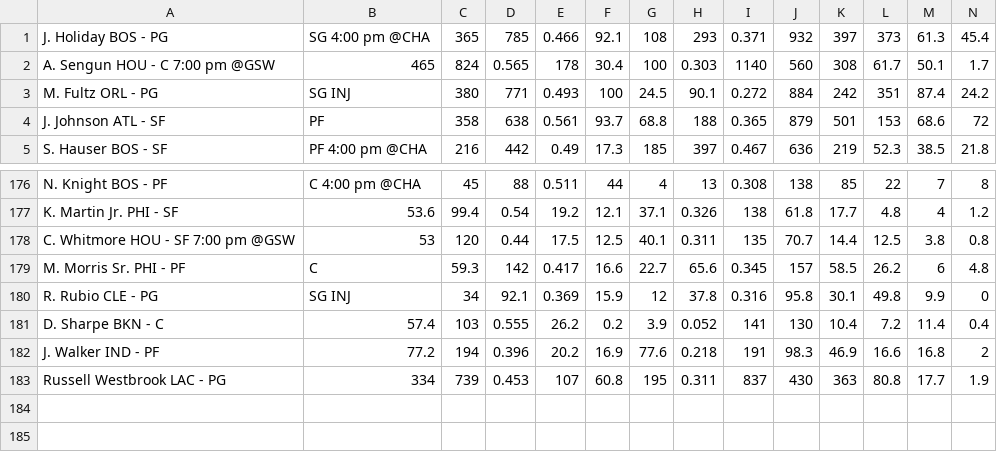
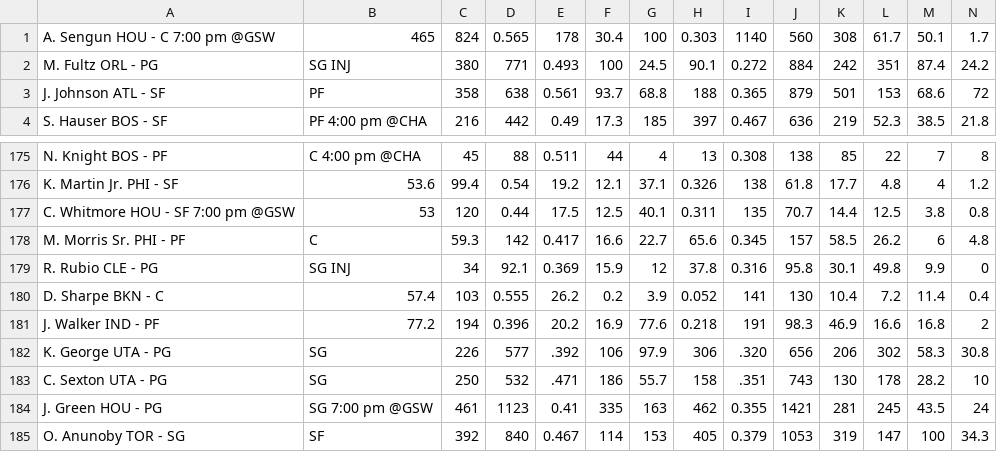
Before and after one commit to SamuelHabtu/NBA-Team-Optimizer, a CSV file: freeagents.csv, drawn as a sheet; only a part is shown, gaps mark what is left out; removed rows and columns are numbered as before the commit, all else as after; rows hold the shown columns only; the diff names each change by its address in the sheet, - before the commit and + after, or states it on an @@ line.

```diff
--- a/freeagents.csv
+++ b/freeagents.csv
-row 1: J. Holiday BOS - PG | SG 4:00 pm @CHA | 365 | 785 | 0.466 | 92.1 | 108 | 293 | 0.371 | 932 | 397 | 373 | 61.3 | 45.4
-row 183: Russell Westbrook LAC - PG | 334 | 739 | 0.453 | 107 | 60.8 | 195 | 0.311 | 837 | 430 | 363 | 80.8 | 17.7 | 1.9
+row 182: K. George UTA - PG | SG | 226 | 577 | .392 | 106 | 97.9 | 306 | .320 | 656 | 206 | 302 | 58.3 | 30.8
+row 183: C. Sexton UTA - PG | SG | 250 | 532 | .471 | 186 | 55.7 | 158 | .351 | 743 | 130 | 178 | 28.2 | 10
+row 184: J. Green HOU - PG | SG 7:00 pm @GSW | 461 | 1123 | 0.41 | 335 | 163 | 462 | 0.355 | 1421 | 281 | 245 | 43.5 | 24
+row 185: O. Anunoby TOR - SG | SF | 392 | 840 | 0.467 | 114 | 153 | 405 | 0.379 | 1053 | 319 | 147 | 100 | 34.3
```
Also changed, not shown: currentroster.csv, 1 other file.
